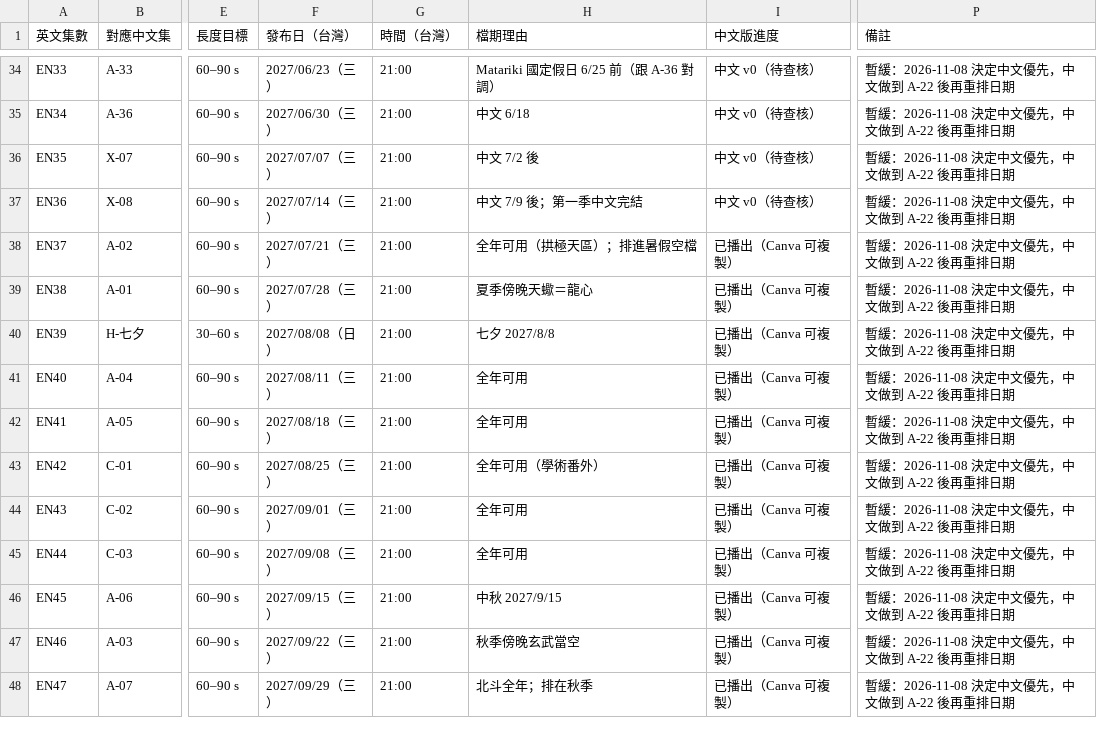
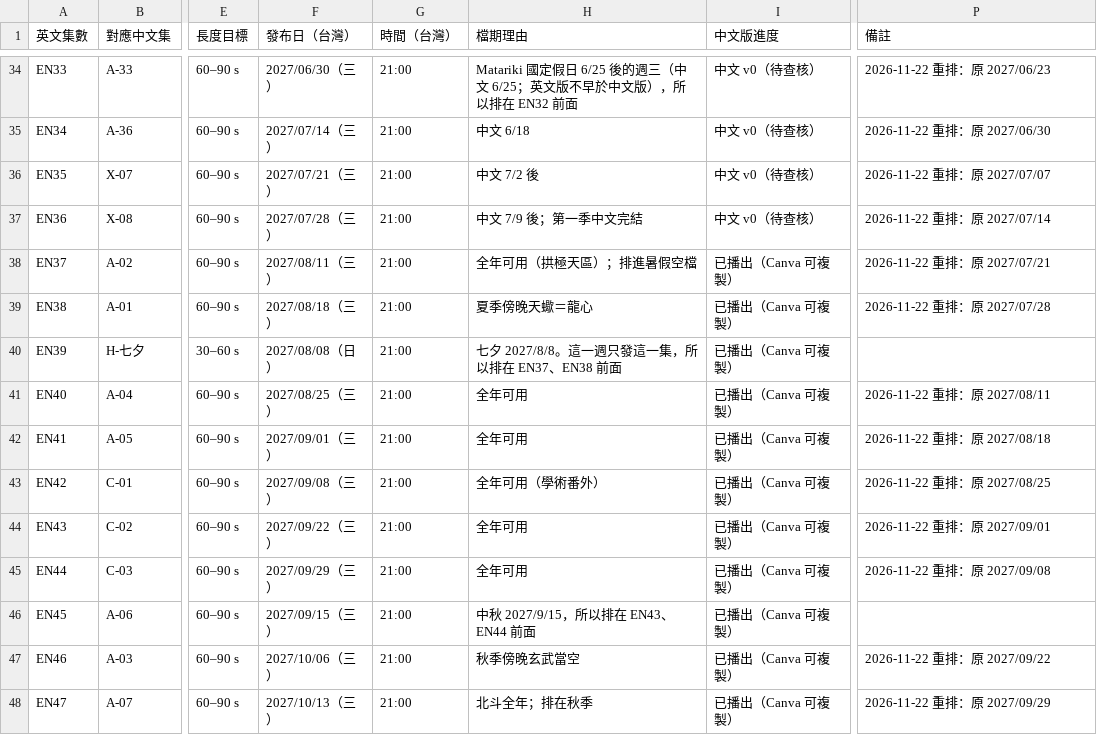
Before and after one commit to Kimchi2104/NTNU-Insta, a CSV file: 06_發布月曆/節目表_萬國星空_英文版.csv, drawn as a sheet; only a part is shown, gaps mark what is left out; the diff covers the shown part only; the diff names each change by its address in the sheet, - before the commit and + after, or states it on an @@ line.

```diff
--- a/06_發布月曆/節目表_萬國星空_英文版.csv
+++ b/06_發布月曆/節目表_萬國星空_英文版.csv
-F34 (發布日（台灣）): 2027/06/23（三）
+F34 (發布日（台灣）): 2027/06/30（三）
-H34 (檔期理由): Matariki 國定假日 6/25 前（跟 A-36 對調）
+H34 (檔期理由): Matariki 國定假日 6/25 後的週三（中文 6/25；英文版不早於中文版），所以排在 EN32 前面
-P34 (備註): 暫緩：2026-11-08 決定中文優先，中文做到 A-22 後再重排日期
+P34 (備註): 2026-11-22 重排：原 2027/06/23
-F35 (發布日（台灣）): 2027/06/30（三）
+F35 (發布日（台灣）): 2027/07/14（三）
-P35 (備註): 暫緩：2026-11-08 決定中文優先，中文做到 A-22 後再重排日期
+P35 (備註): 2026-11-22 重排：原 2027/06/30
-F36 (發布日（台灣）): 2027/07/07（三）
+F36 (發布日（台灣）): 2027/07/21（三）
-P36 (備註): 暫緩：2026-11-08 決定中文優先，中文做到 A-22 後再重排日期
+P36 (備註): 2026-11-22 重排：原 2027/07/07
-F37 (發布日（台灣）): 2027/07/14（三）
+F37 (發布日（台灣）): 2027/07/28（三）
-P37 (備註): 暫緩：2026-11-08 決定中文優先，中文做到 A-22 後再重排日期
+P37 (備註): 2026-11-22 重排：原 2027/07/14
-F38 (發布日（台灣）): 2027/07/21（三）
+F38 (發布日（台灣）): 2027/08/11（三）
-P38 (備註): 暫緩：2026-11-08 決定中文優先，中文做到 A-22 後再重排日期
+P38 (備註): 2026-11-22 重排：原 2027/07/21
-F39 (發布日（台灣）): 2027/07/28（三）
+F39 (發布日（台灣）): 2027/08/18（三）
-P39 (備註): 暫緩：2026-11-08 決定中文優先，中文做到 A-22 後再重排日期
+P39 (備註): 2026-11-22 重排：原 2027/07/28
-H40 (檔期理由): 七夕 2027/8/8
+H40 (檔期理由): 七夕 2027/8/8。這一週只發這一集，所以排在 EN37、EN38 前面
-P40 (備註): 暫緩：2026-11-08 決定中文優先，中文做到 A-22 後再重排日期
+P40 (備註): (empty)
-F41 (發布日（台灣）): 2027/08/11（三）
+F41 (發布日（台灣）): 2027/08/25（三）
-P41 (備註): 暫緩：2026-11-08 決定中文優先，中文做到 A-22 後再重排日期
+P41 (備註): 2026-11-22 重排：原 2027/08/11
-F42 (發布日（台灣）): 2027/08/18（三）
+F42 (發布日（台灣）): 2027/09/01（三）
-P42 (備註): 暫緩：2026-11-08 決定中文優先，中文做到 A-22 後再重排日期
+P42 (備註): 2026-11-22 重排：原 2027/08/18
-F43 (發布日（台灣）): 2027/08/25（三）
+F43 (發布日（台灣）): 2027/09/08（三）
-P43 (備註): 暫緩：2026-11-08 決定中文優先，中文做到 A-22 後再重排日期
+P43 (備註): 2026-11-22 重排：原 2027/08/25
-F44 (發布日（台灣）): 2027/09/01（三）
+F44 (發布日（台灣）): 2027/09/22（三）
-P44 (備註): 暫緩：2026-11-08 決定中文優先，中文做到 A-22 後再重排日期
+P44 (備註): 2026-11-22 重排：原 2027/09/01
-F45 (發布日（台灣）): 2027/09/08（三）
+F45 (發布日（台灣）): 2027/09/29（三）
-P45 (備註): 暫緩：2026-11-08 決定中文優先，中文做到 A-22 後再重排日期
+P45 (備註): 2026-11-22 重排：原 2027/09/08
-H46 (檔期理由): 中秋 2027/9/15
+H46 (檔期理由): 中秋 2027/9/15，所以排在 EN43、EN44 前面
-P46 (備註): 暫緩：2026-11-08 決定中文優先，中文做到 A-22 後再重排日期
+P46 (備註): (empty)
-F47 (發布日（台灣）): 2027/09/22（三）
+F47 (發布日（台灣）): 2027/10/06（三）
-P47 (備註): 暫緩：2026-11-08 決定中文優先，中文做到 A-22 後再重排日期
+P47 (備註): 2026-11-22 重排：原 2027/09/22
-F48 (發布日（台灣）): 2027/09/29（三）
+F48 (發布日（台灣）): 2027/10/13（三）
-P48 (備註): 暫緩：2026-11-08 決定中文優先，中文做到 A-22 後再重排日期
+P48 (備註): 2026-11-22 重排：原 2027/09/29
```
Also changed, not shown: 68 edited cells elsewhere in this file, 6 other files.
